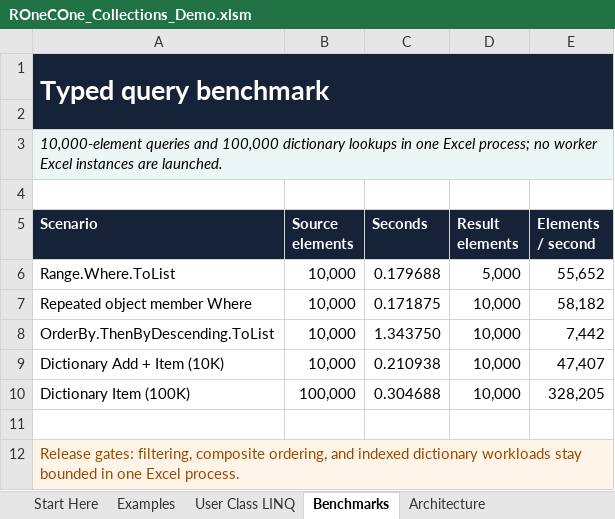
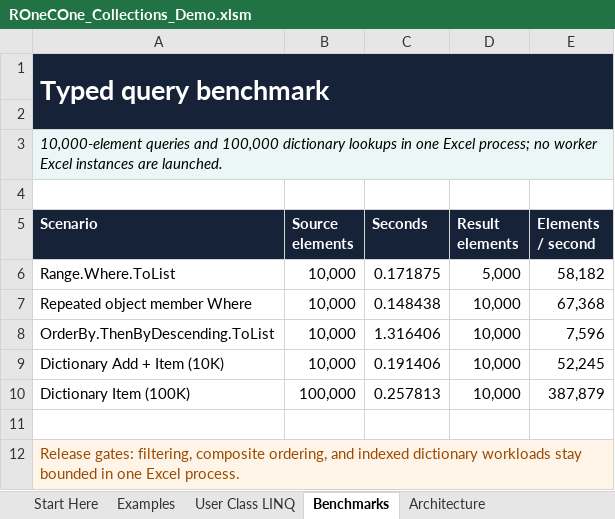
Before and after one commit to WilliamSmithEdward/ROneCOne, an Excel workbook: demo/ROneCOne_Collections_Demo.xlsm, sheet Benchmarks, drawn as a sheet; values as stored, in another font and other column widths than the file's, no borders; the diff names each change by its address in the sheet, - before the commit and + after, or states it on an @@ line.

```diff
--- a/demo/ROneCOne_Collections_Demo.xlsm (sheet Benchmarks)
+++ b/demo/ROneCOne_Collections_Demo.xlsm (sheet Benchmarks)
-C6 (Seconds): 0.179688
+C6 (Seconds): 0.171875
-E6 (Elements / second): 55,652
+E6 (Elements / second): 58,182
-C7 (Seconds): 0.171875
+C7 (Seconds): 0.148438
-E7 (Elements / second): 58,182
+E7 (Elements / second): 67,368
-C8 (Seconds): 1.343750
+C8 (Seconds): 1.316406
-E8 (Elements / second): 7,442
+E8 (Elements / second): 7,596
-C9 (Seconds): 0.210938
+C9 (Seconds): 0.191406
-E9 (Elements / second): 47,407
+E9 (Elements / second): 52,245
-C10 (Seconds): 0.304688
+C10 (Seconds): 0.257813
-E10 (Elements / second): 328,205
+E10 (Elements / second): 387,879
```
Also changed, not shown: sheet Start Here, demo/ROneCOne_Exceptions_Demo.xlsm, demo/ROneCOne_Http_Demo.xlsm, 35 other files.
